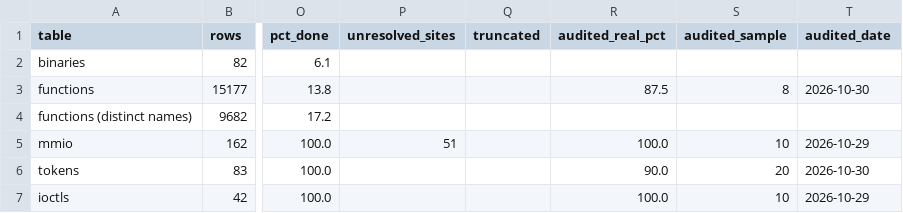
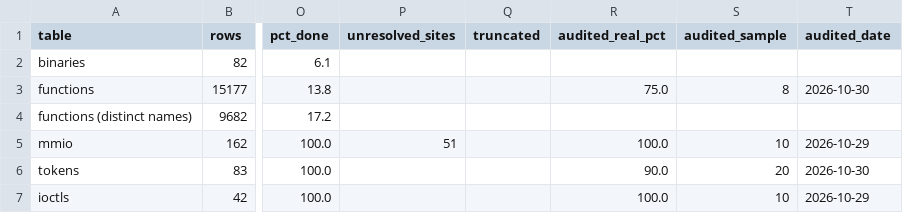
Before and after one commit to jamesbraid/crime, a TSV file: docs/inventory/summary.tsv, drawn as a sheet; only a part is shown, gaps mark what is left out; the diff names each change by its address in the sheet, - before the commit and + after, or states it on an @@ line.

```diff
--- a/docs/inventory/summary.tsv
+++ b/docs/inventory/summary.tsv
-R3 (audited_real_pct): 87.5
+R3 (audited_real_pct): 75.0
```
Also changed, not shown: docs/inventory/audits.tsv, 2 other files.
